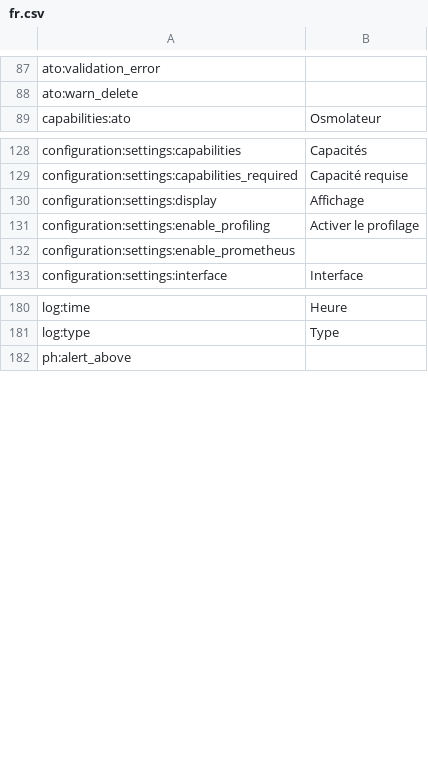
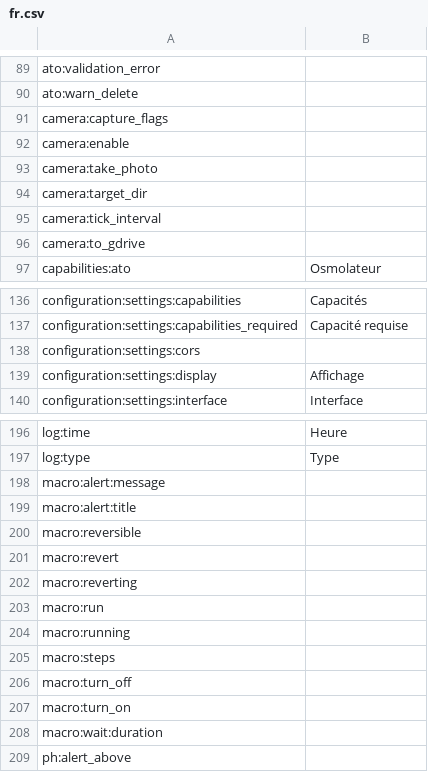
Before and after one commit to reef-pi/reef-pi, a CSV file: front-end/assets/translations/fr.csv, drawn as a sheet; only a part is shown, gaps mark what is left out; removed rows and columns are numbered as before the commit, all else as after; the diff covers the shown part only; the diff names each change by its address in the sheet, - before the commit and + after, or states it on an @@ line.

```diff
--- a/front-end/assets/translations/fr.csv
+++ b/front-end/assets/translations/fr.csv
+row 91: camera:capture_flags
+row 92: camera:enable
+row 93: camera:take_photo
+row 94: camera:target_dir
+row 95: camera:tick_interval
+row 96: camera:to_gdrive
+row 138: configuration:settings:cors
-row 131: configuration:settings:enable_profiling | Activer le profilage
-row 132: configuration:settings:enable_prometheus
+row 198: macro:alert:message
+row 199: macro:alert:title
+row 200: macro:reversible
+row 201: macro:revert
+row 202: macro:reverting
+row 203: macro:run
+row 204: macro:running
+row 205: macro:steps
+row 206: macro:turn_off
+row 207: macro:turn_on
+row 208: macro:wait:duration
```
Also changed, not shown: 22 added rows, 4 removed rows, 1 moved row and 1 edited cell elsewhere in this file, front-end/assets/translations/de.csv, front-end/assets/translations/hi.csv, 48 other files.
